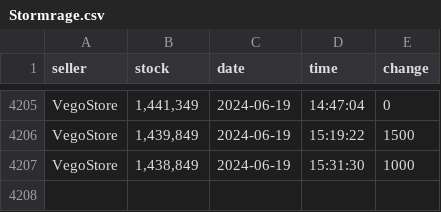
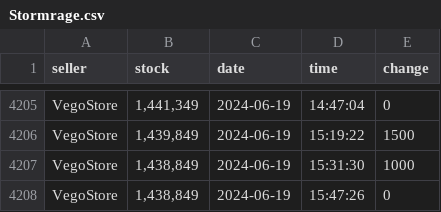
Before and after one commit to Troleano79/script, a CSV file: csv/Stormrage.csv, drawn as a sheet; only a part is shown, gaps mark what is left out; the diff names each change by its address in the sheet, - before the commit and + after, or states it on an @@ line.

```diff
--- a/csv/Stormrage.csv
+++ b/csv/Stormrage.csv
+row 4208: VegoStore | 1,438,849 | 2024-06-19 | 15:47:26 | 0
```
Also changed, not shown: csv/Mal'Ganis.csv, csv/Tich.csv.
